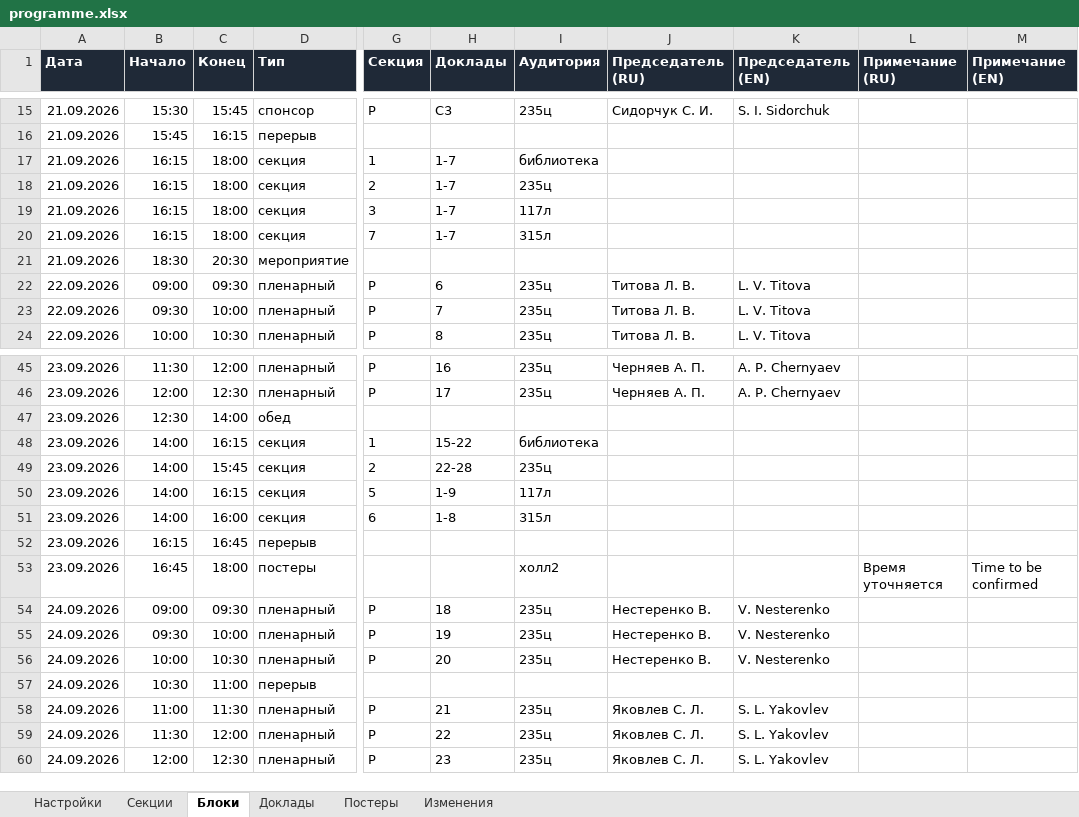
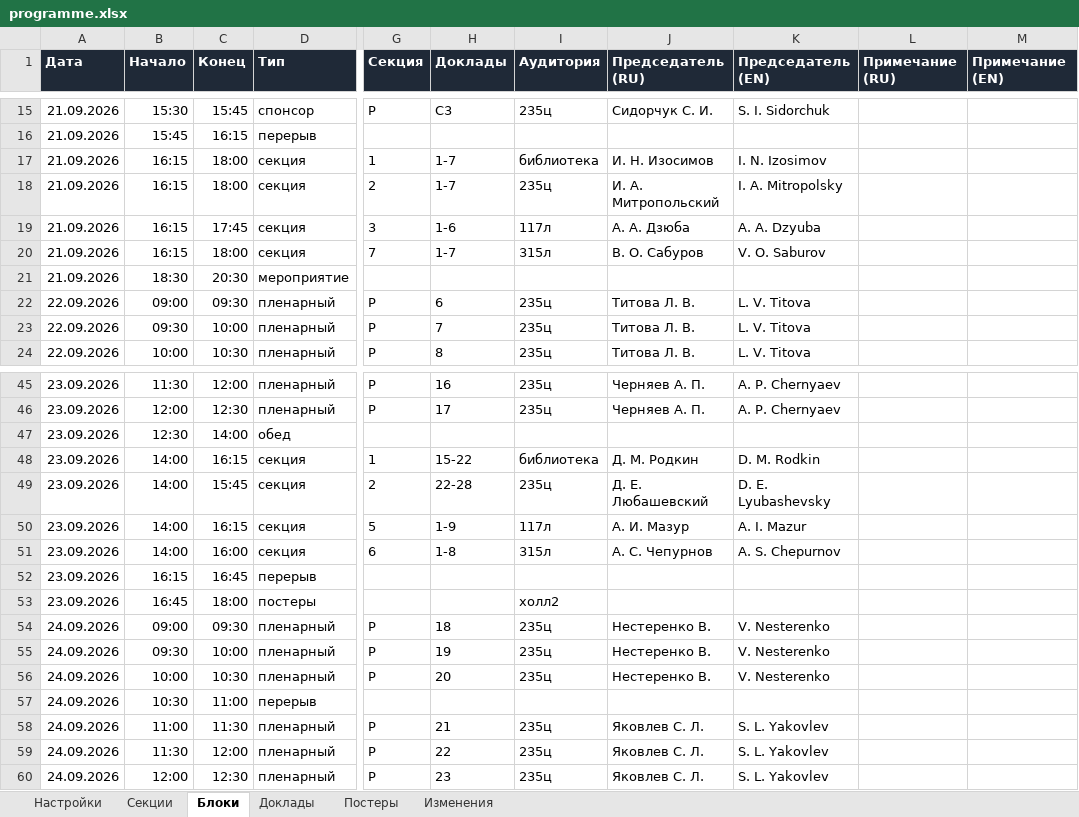
Before and after one commit to shadowcaramel/Conference-schedule, an Excel workbook: data/programme.xlsx, sheet Блоки, drawn as a sheet; only a part is shown, gaps mark what is left out; values as stored, in another font and other column widths than the file's, no borders; the diff covers the shown part only; the diff names each change by its address in the sheet, - before the commit and + after, or states it on an @@ line.

```diff
--- a/data/programme.xlsx (sheet Блоки)
+++ b/data/programme.xlsx (sheet Блоки)
-J17 (Председатель (RU)): (empty)
+J17 (Председатель (RU)): И. Н. Изосимов
-K17 (Председатель (EN)): (empty)
+K17 (Председатель (EN)): I. N. Izosimov
-J18 (Председатель (RU)): (empty)
+J18 (Председатель (RU)): И. А. Митропольский
-K18 (Председатель (EN)): (empty)
+K18 (Председатель (EN)): I. A. Mitropolsky
-C19 (Конец): 18:00
+C19 (Конец): 17:45
-H19 (Доклады): 1-7
+H19 (Доклады): 1-6
-J19 (Председатель (RU)): (empty)
+J19 (Председатель (RU)): А. А. Дзюба
-K19 (Председатель (EN)): (empty)
+K19 (Председатель (EN)): A. A. Dzyuba
-J20 (Председатель (RU)): (empty)
+J20 (Председатель (RU)): В. О. Сабуров
-K20 (Председатель (EN)): (empty)
+K20 (Председатель (EN)): V. O. Saburov
-J48 (Председатель (RU)): (empty)
+J48 (Председатель (RU)): Д. М. Родкин
-K48 (Председатель (EN)): (empty)
+K48 (Председатель (EN)): D. M. Rodkin
-J49 (Председатель (RU)): (empty)
+J49 (Председатель (RU)): Д. Е. Любашевский
-K49 (Председатель (EN)): (empty)
+K49 (Председатель (EN)): D. E. Lyubashevsky
-J50 (Председатель (RU)): (empty)
+J50 (Председатель (RU)): А. И. Мазур
-K50 (Председатель (EN)): (empty)
+K50 (Председатель (EN)): A. I. Mazur
-J51 (Председатель (RU)): (empty)
+J51 (Председатель (RU)): А. С. Чепурнов
-K51 (Председатель (EN)): (empty)
+K51 (Председатель (EN)): A. S. Chepurnov
-L53 (Примечание (RU)): Время уточняется
+L53 (Примечание (RU)): (empty)
-M53 (Примечание (EN)): Time to be confirmed
+M53 (Примечание (EN)): (empty)
```
Also changed, not shown: 30 edited cells elsewhere in this sheet, sheet Доклады, sheet Постеры, sheet Изменения, 11 other files.
